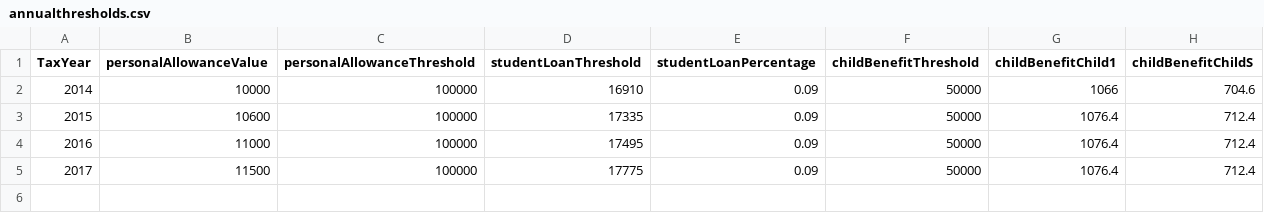
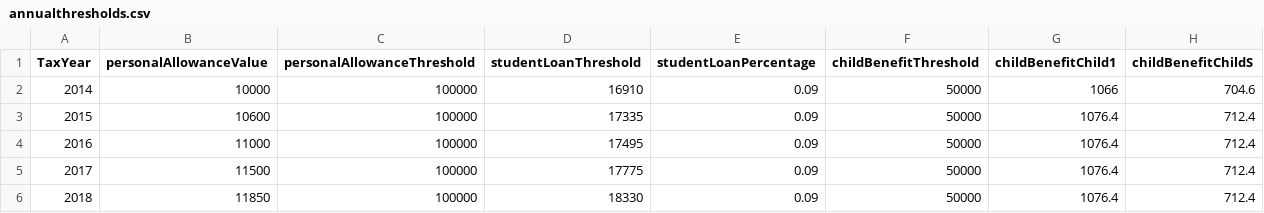
Before and after one commit to jumpingrivers/optiRum, a CSV file: inst/extdata/annualthresholds.csv, drawn as a sheet; the diff names each change by its address in the sheet, - before the commit and + after, or states it on an @@ line.

Commit message:
Updated for FY2018

```diff
--- a/inst/extdata/annualthresholds.csv
+++ b/inst/extdata/annualthresholds.csv
+row 6: 2018 | 11850 | 100000 | 18330 | 0.09 | 50000 | 1076.4 | 712.4
```
